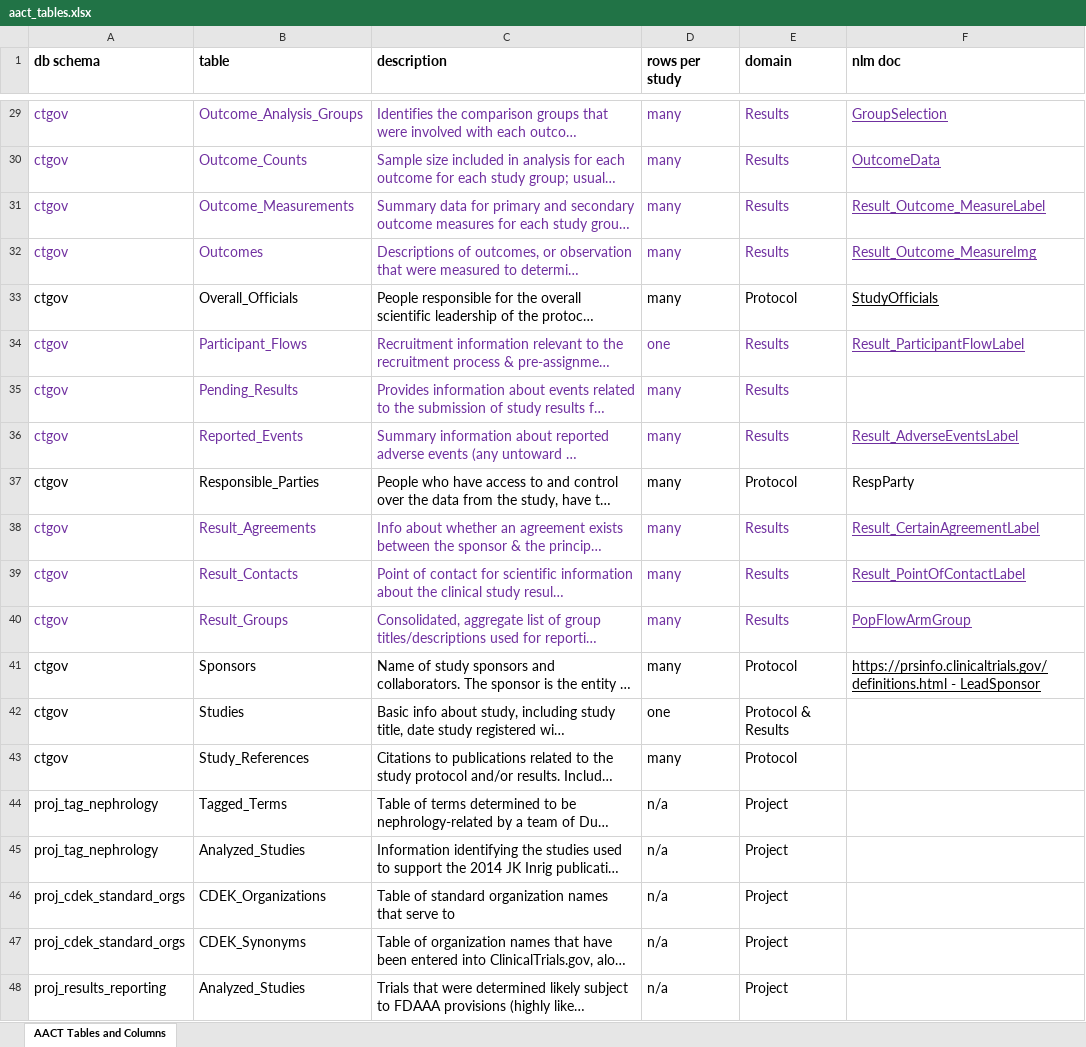
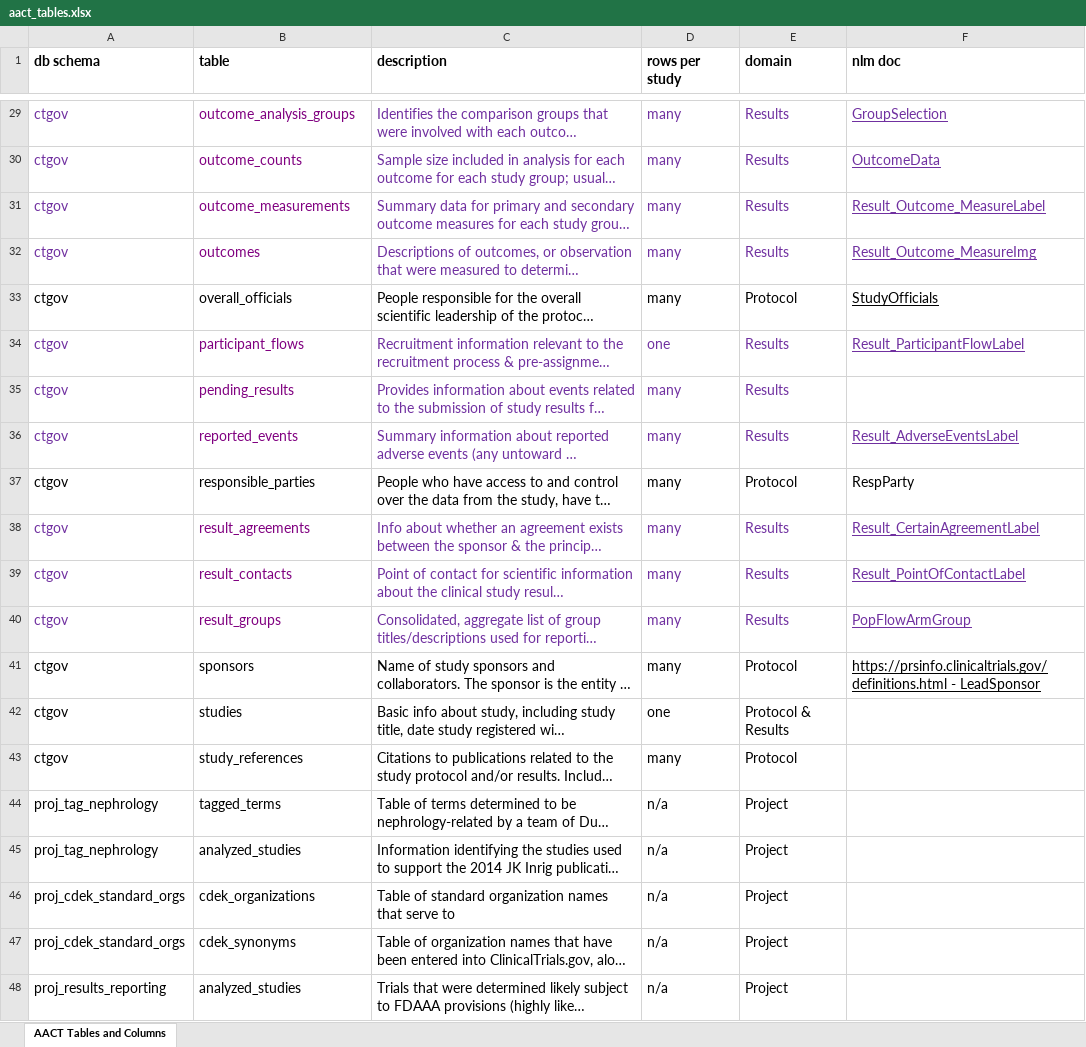
Before and after one commit to ctti-clinicaltrials/aact-admin, an Excel workbook: public/documentation/aact_tables.xlsx, sheet AACT Tables and Columns, drawn as a sheet; only a part is shown, gaps mark what is left out; long unchanged cells end in …; values as stored, in another font and other column widths than the file's, no borders; charts and pictures not drawn; the diff covers the shown part only; the diff names each change by its address in the sheet, - before the commit and + after, or states it on an @@ line.

Commit message:
Table names in the table of tables looks odd when we use camel case.  Just use all lower case.

```diff
--- a/public/documentation/aact_tables.xlsx (sheet AACT Tables and Columns)
+++ b/public/documentation/aact_tables.xlsx (sheet AACT Tables and Columns)
-B29:B32 text colour: #7030A0
+B29:B32 text colour: #800080
-B29 (table): Outcome_Analysis_Groups
+B29 (table): outcome_analysis_groups
-B30 (table): Outcome_Counts
+B30 (table): outcome_counts
-B31 (table): Outcome_Measurements
+B31 (table): outcome_measurements
-B32 (table): Outcomes
+B32 (table): outcomes
-B33 (table): Overall_Officials
+B33 (table): overall_officials
-B34 (table): Participant_Flows
+B34 (table): participant_flows
-B34:B36 text colour: #7030A0
+B34:B36 text colour: #800080
-B35 (table): Pending_Results
+B35 (table): pending_results
-B36 (table): Reported_Events
+B36 (table): reported_events
-B37 (table): Responsible_Parties
+B37 (table): responsible_parties
-B38 (table): Result_Agreements
+B38 (table): result_agreements
-B38:B40 text colour: #7030A0
+B38:B40 text colour: #800080
-B39 (table): Result_Contacts
+B39 (table): result_contacts
-B40 (table): Result_Groups
+B40 (table): result_groups
-B41 (table): Sponsors
+B41 (table): sponsors
-B42 (table): Studies
+B42 (table): studies
-B43 (table): Study_References
+B43 (table): study_references
-B44 (table): Tagged_Terms
+B44 (table): tagged_terms
-B45 (table): Analyzed_Studies
+B45 (table): analyzed_studies
-B46 (table): CDEK_Organizations
+B46 (table): cdek_organizations
-B47 (table): CDEK_Synonyms
+B47 (table): cdek_synonyms
-B48 (table): Analyzed_Studies
+B48 (table): analyzed_studies
```
Also changed, not shown: 26 edited cells and cell formats elsewhere in this sheet, charts or pictures.
